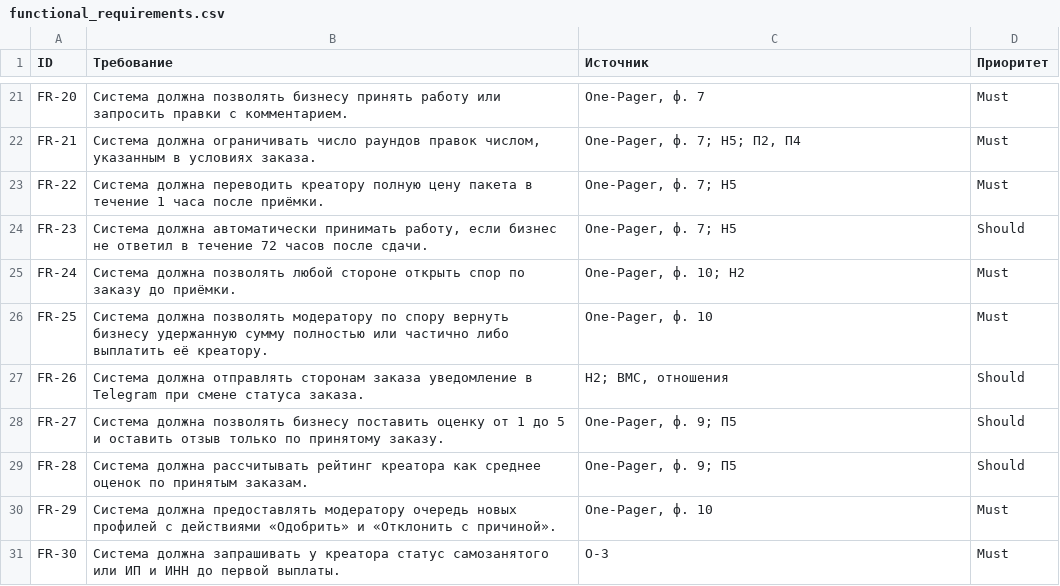
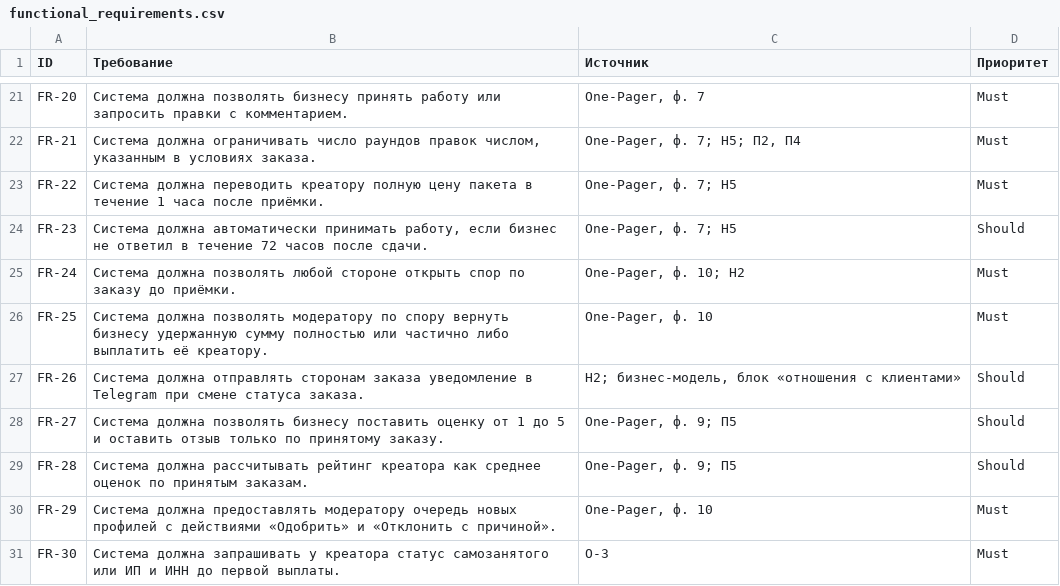
Before and after one commit to khananitavsl-a11y/Kadr, a CSV file: docs/functional_requirements.csv, drawn as a sheet; only a part is shown, gaps mark what is left out.

```diff
--- a/docs/functional_requirements.csv
+++ b/docs/functional_requirements.csv
@@ -26,3 +26,3 @@ FR-24;"Система должна позволять любой стороне
 FR-25;"Система должна позволять модератору по спору вернуть бизнесу удержанную сумму полностью или частично либо выплатить её креатору.";"One-Pager, ф. 10";Must
-FR-26;"Система должна отправлять сторонам заказа уведомление в Telegram при смене статуса заказа.";"H2; BMC, отношения";Should
+FR-26;"Система должна отправлять сторонам заказа уведомление в Telegram при смене статуса заказа.";"H2; бизнес-модель, блок «отношения с клиентами»";Should
 FR-27;"Система должна позволять бизнесу поставить оценку от 1 до 5 и оставить отзыв только по принятому заказу.";"One-Pager, ф. 9; П5";Should
```
Also changed, not shown: 2 other files.
